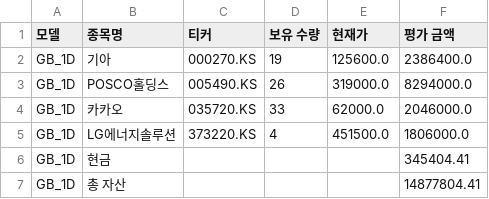
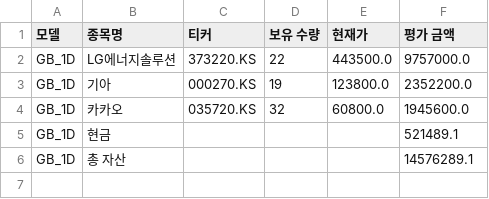
Before and after one commit to chesin1/-stock-ai-kr, a CSV file: data/gb_1d_portfolio_final.csv, drawn as a sheet.

```diff
--- a/data/gb_1d_portfolio_final.csv
+++ b/data/gb_1d_portfolio_final.csv
@@ -1,7 +1,6 @@
 모델,종목명,티커,보유 수량,현재가,평가 금액
-GB_1D,기아,000270.KS,19,125600.0,2386400.0
-GB_1D,POSCO홀딩스,005490.KS,26,319000.0,8294000.0
-GB_1D,카카오,035720.KS,33,62000.0,2046000.0
-GB_1D,LG에너지솔루션,373220.KS,4,451500.0,1806000.0
-GB_1D,현금,,,,345404.41
-GB_1D,총 자산,,,,14877804.41
+GB_1D,LG에너지솔루션,373220.KS,22,443500.0,9757000.0
+GB_1D,기아,000270.KS,19,123800.0,2352200.0
+GB_1D,카카오,035720.KS,32,60800.0,1945600.0
+GB_1D,현금,,,,521489.1
+GB_1D,총 자산,,,,14576289.1
```
Also changed, not shown: data/kr_predicted_with_scores.csv, 4 other files.
